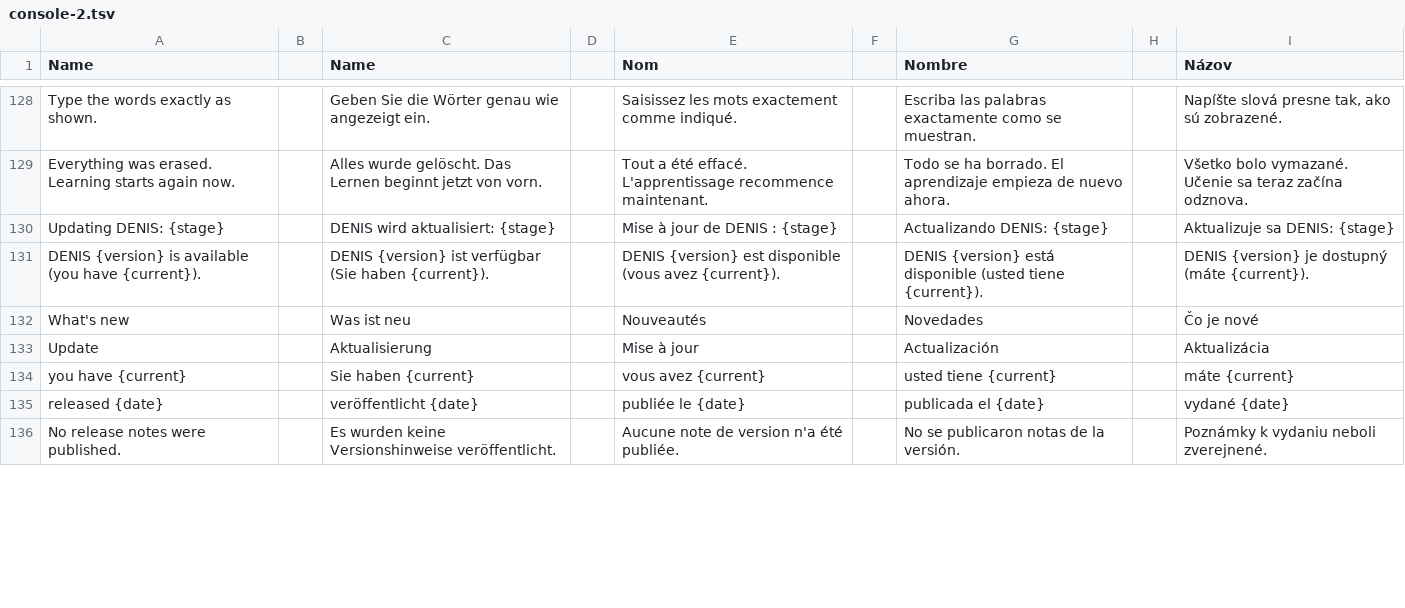
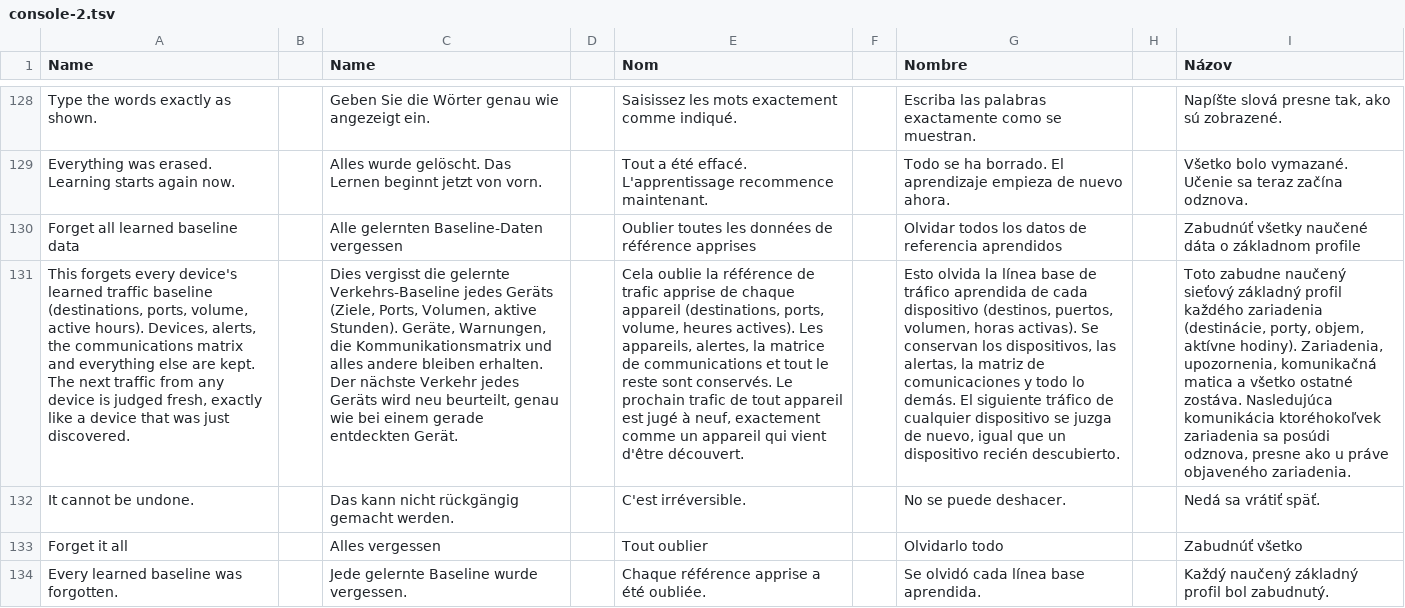
Before and after one commit to stefanmesaros/denis, a TSV file: tools/i18n/console-2.tsv, drawn as a sheet; only a part is shown, gaps mark what is left out; the shorter side is filled out with more unchanged rows; the diff covers the shown part only; the diff names each change by its address in the sheet, - before the commit and + after, or states it on an @@ line.

```diff
--- a/tools/i18n/console-2.tsv
+++ b/tools/i18n/console-2.tsv
+row 130: Forget all learned baseline data |  | Alle gelernten Baseline-Daten vergessen |  | Oublier toutes les données de référence apprises |  | Olvidar todos los datos de referencia aprendidos |  | Zabudnúť všetky naučené dáta o základnom profile
+row 131: This forgets every device's learned traffic baseline (destinations, ports, volume, active hours). Devices, alerts, the communications matrix and everything else are kept. The next traffic from any device is judged fresh, exactly like a device that was just discovered. |  | Dies vergisst die gelernte Verkehrs-Baseline jedes Geräts (Ziele, Ports, Volumen, aktive Stunden). Geräte, Warnungen, die Kommunikationsmatrix und alles andere bleiben erhalten. Der nächste Verkehr jedes Geräts wird neu beurteilt, genau wie bei einem gerade entdeckten Gerät. |  | Cela oublie la référence de trafic apprise de chaque appareil (destinations, ports, volume, heures actives). Les appareils, alertes, la matrice de communications et tout le reste sont conservés. Le prochain trafic de tout appareil est jugé à neuf, exactement comme un appareil qui vient d'être découvert. |  | Esto olvida la línea base de tráfico aprendida de cada dispositivo (destinos, puertos, volumen, horas activas). Se conservan los dispositivos, las alertas, la matriz de comunicaciones y todo lo demás. El siguiente tráfico de cualquier dispositivo se juzga de nuevo, igual que un dispositivo recién descubierto. |  | Toto zabudne naučený sieťový základný profil každého zariadenia (destinácie, porty, objem, aktívne hodiny). Zariadenia, upozornenia, komunikačná matica a všetko ostatné zostáva. Nasledujúca komunikácia ktoréhokoľvek zariadenia sa posúdi odznova, presne ako u práve objaveného zariadenia.
+row 132: It cannot be undone. |  | Das kann nicht rückgängig gemacht werden. |  | C'est irréversible. |  | No se puede deshacer. |  | Nedá sa vrátiť späť.
+row 133: Forget it all |  | Alles vergessen |  | Tout oublier |  | Olvidarlo todo |  | Zabudnúť všetko
+row 134: Every learned baseline was forgotten. |  | Jede gelernte Baseline wurde vergessen. |  | Chaque référence apprise a été oubliée. |  | Se olvidó cada línea base aprendida. |  | Každý naučený základný profil bol zabudnutý.
```
Also changed, not shown: 5 added rows elsewhere in this file, tools/i18n/learning.tsv, 18 other files.
